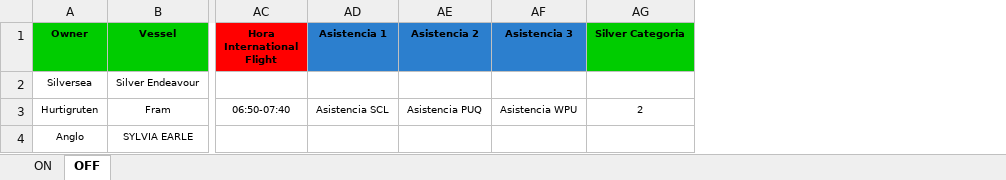
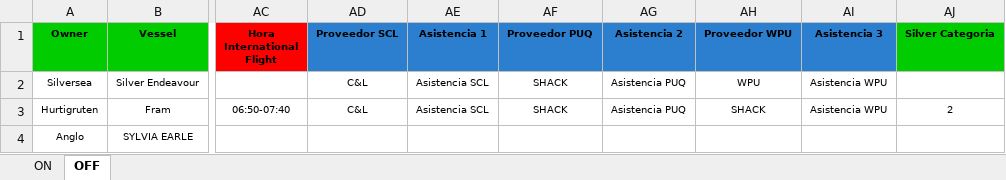
Before and after one commit to EstrellaV36/bd_shacketons, an Excel workbook: ejemplo_carga_masiva.xlsx, sheet OFF, drawn as a sheet; only a part is shown, gaps mark what is left out; values as stored, in another font and other column widths than the file's, no borders; addresses are those after the commit; the diff names each change by its address in the sheet, - before the commit and + after, or states it on an @@ line.

Commit message:
Tabla TripulanteAsistencias añadida

```diff
--- a/ejemplo_carga_masiva.xlsx (sheet OFF)
+++ b/ejemplo_carga_masiva.xlsx (sheet OFF)
+column AD (Proveedor SCL), rows 2-3: C&L | C&L
+column AF (Proveedor PUQ), rows 2-3: SHACK | SHACK
+column AH (Proveedor WPU), rows 2-3: WPU | SHACK
-AE2 (Asistencia 1): (empty)
+AE2 (Asistencia 1): Asistencia SCL
-AG2 (Asistencia 2): (empty)
+AG2 (Asistencia 2): Asistencia PUQ
-AI2 (Asistencia 3): (empty)
+AI2 (Asistencia 3): Asistencia WPU
```
Also changed, not shown: sheet ON, 4 other files.
